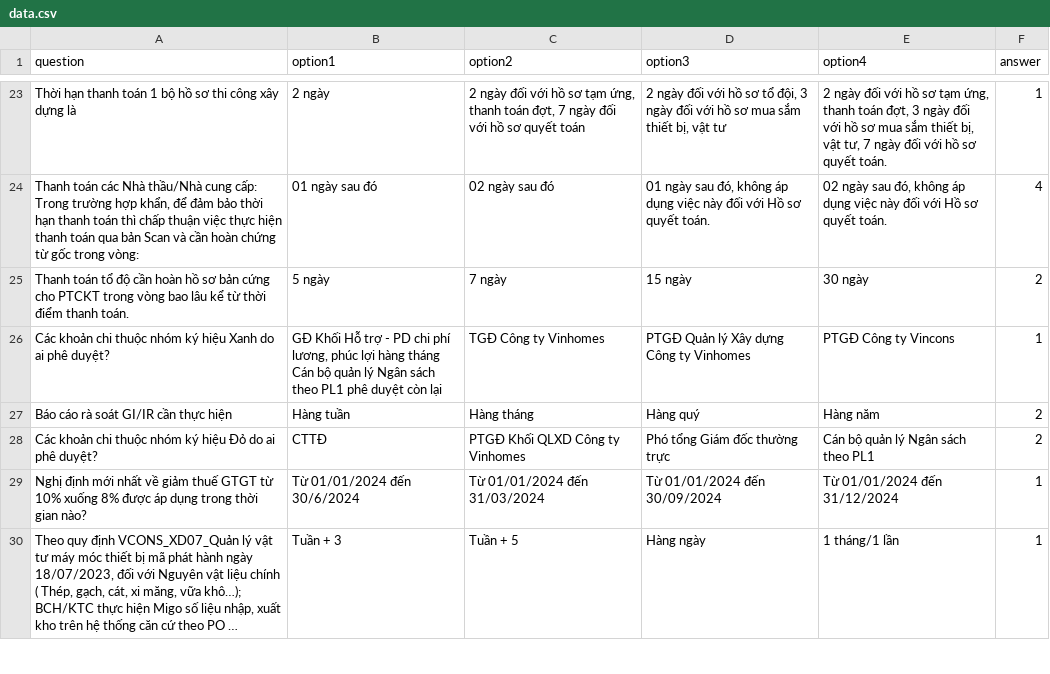
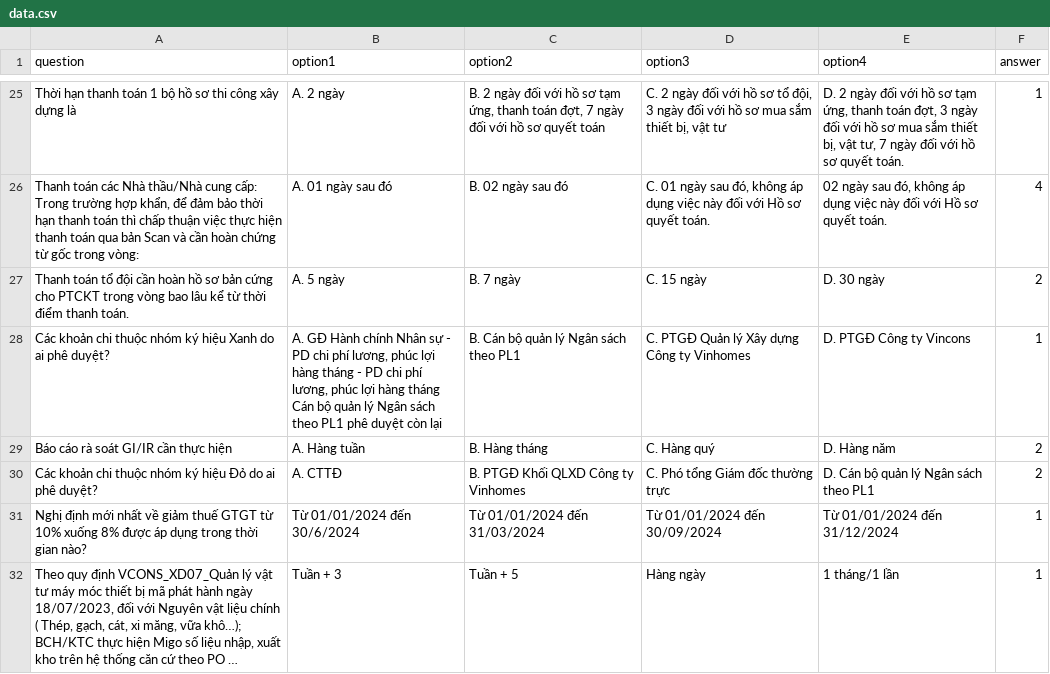
Before and after one commit to ducdh-se/vincons_test, a CSV file: data/data.csv, drawn as a sheet; only a part is shown, gaps mark what is left out; long unchanged cells end in …; addresses are those after the commit; the diff covers the shown part only; the diff names each change by its address in the sheet, - before the commit and + after, or states it on an @@ line.

```diff
--- a/data/data.csv
+++ b/data/data.csv
-B25 (option1): 2 ngày
+B25 (option1): A. 2 ngày
-C25 (option2): 2 ngày…
+C25 (option2): B. 2 ngày…
-D25 (option3): 2 ngày…
+D25 (option3): C. 2 ngày…
-E25 (option4): 2 ngày…
+E25 (option4): D. 2 ngày…
-B26 (option1): 01 ngày sau đó
+B26 (option1): A. 01 ngày sau đó
-C26 (option2): 02 ngày sau đó
+C26 (option2): B. 02 ngày sau đó
-D26 (option3): 01 ngày…
+D26 (option3): C. 01 ngày…
-A27 (question): …toán tổ độ cần hoàn…
+A27 (question): …toán tổ đội cần hoàn…
-B27 (option1): 5 ngày
+B27 (option1): A. 5 ngày
-C27 (option2): 7 ngày
+C27 (option2): B. 7 ngày
-D27 (option3): 15 ngày
+D27 (option3): C. 15 ngày
-E27 (option4): 30 ngày
+E27 (option4): D. 30 ngày
-B28 (option1): GĐ Khối Hỗ trợ - PD…
+B28 (option1): A. GĐ Hành chính Nhân sự - PD chi phí lương, phúc lợi hàng tháng - PD…
-C28 (option2): TGĐ Công ty Vinhomes
+C28 (option2): B. Cán bộ quản lý Ngân sách theo PL1
-D28 (option3): PTGĐ Quản lý Xây dựng Công ty Vinhomes
+D28 (option3): C. PTGĐ Quản lý Xây dựng Công ty Vinhomes
-E28 (option4): PTGĐ Công ty Vincons
+E28 (option4): D. PTGĐ Công ty Vincons
-B29 (option1): Hàng tuần
+B29 (option1): A. Hàng tuần
-C29 (option2): Hàng tháng
+C29 (option2): B. Hàng tháng
-D29 (option3): Hàng quý
+D29 (option3): C. Hàng quý
-E29 (option4): Hàng năm
+E29 (option4): D. Hàng năm
-B30 (option1): CTTĐ
+B30 (option1): A. CTTĐ
-C30 (option2): PTGĐ Khối QLXD Công ty Vinhomes
+C30 (option2): B. PTGĐ Khối QLXD Công ty Vinhomes
-D30 (option3): Phó tổng Giám đốc thường trực
+D30 (option3): C. Phó tổng Giám đốc thường trực
-E30 (option4): Cán bộ quản lý Ngân sách theo PL1
+E30 (option4): D. Cán bộ quản lý Ngân sách theo PL1
```
Also changed, not shown: 2 added rows and 69 edited cells elsewhere in this file, 1 other file.
